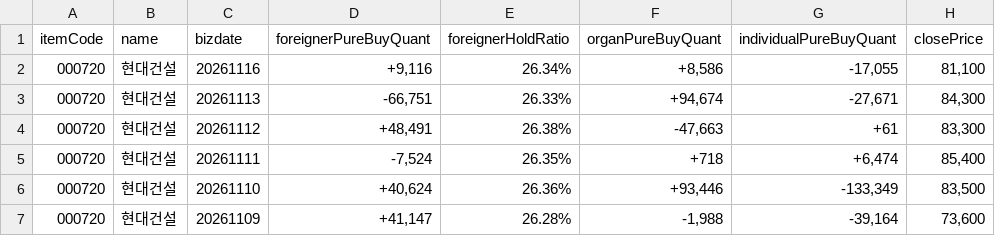
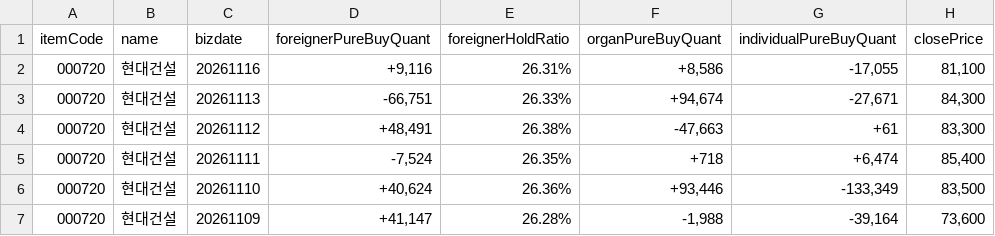
Before and after one commit to pures-lab/kal-flows, a CSV file: data/000720_naver_trend.csv, drawn as a sheet; only a part is shown; the diff names each change by its address in the sheet, - before the commit and + after, or states it on an @@ line.

```diff
--- a/data/000720_naver_trend.csv
+++ b/data/000720_naver_trend.csv
-E2 (foreignerHoldRatio): 26.34%
+E2 (foreignerHoldRatio): 26.31%
```
Also changed, not shown: data/000100_naver_trend.csv, data/000150_naver_trend.csv, 11 other files.
